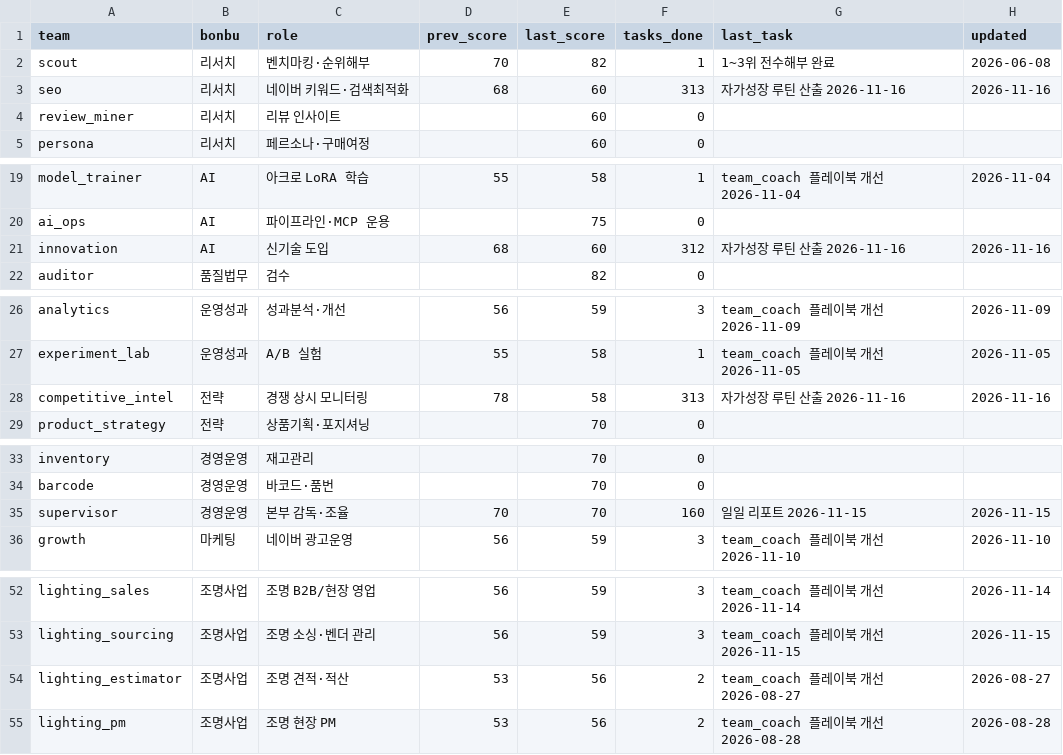
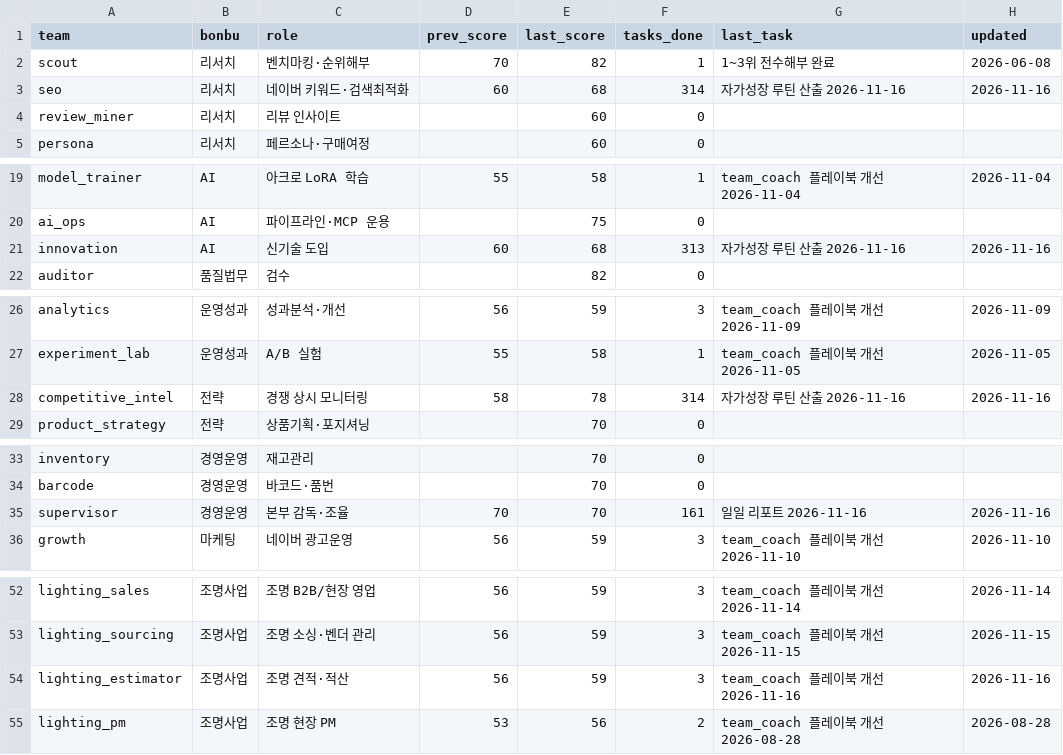
Before and after one commit to kojinsik112-byte/edge-company, a CSV file: business-ops/performance/scorecard.csv, drawn as a sheet; only a part is shown, gaps mark what is left out; the diff covers the shown part only.

```diff
--- a/business-ops/performance/scorecard.csv
+++ b/business-ops/performance/scorecard.csv
@@ -2,3 +2,3 @@ team,bonbu,role,prev_score,last_score,tasks_done,last_task,updated
 scout,리서치,벤치마킹·순위해부,70,82,1,1~3위 전수해부 완료,2026-06-08
-seo,리서치,네이버 키워드·검색최적화,68,60,313,자가성장 루틴 산출 2026-11-16,2026-11-16
+seo,리서치,네이버 키워드·검색최적화,60,68,314,자가성장 루틴 산출 2026-11-16,2026-11-16
 review_miner,리서치,리뷰 인사이트,,60,0,,
@@ -20,3 +20,3 @@ model_trainer,AI,아크로 LoRA 학습,55,58,1,team_coach 플레이북 개선 20
 ai_ops,AI,파이프라인·MCP 운용,,75,0,,
-innovation,AI,신기술 도입,68,60,312,자가성장 루틴 산출 2026-11-16,2026-11-16
+innovation,AI,신기술 도입,60,68,313,자가성장 루틴 산출 2026-11-16,2026-11-16
 auditor,품질법무,검수,,82,0,,
@@ -27,3 +27,3 @@ analytics,운영성과,성과분석·개선,56,59,3,team_coach 플레이북 개
 experiment_lab,운영성과,A/B 실험,55,58,1,team_coach 플레이북 개선 2026-11-05,2026-11-05
-competitive_intel,전략,경쟁 상시 모니터링,78,58,313,자가성장 루틴 산출 2026-11-16,2026-11-16
+competitive_intel,전략,경쟁 상시 모니터링,58,78,314,자가성장 루틴 산출 2026-11-16,2026-11-16
 product_strategy,전략,상품기획·포지셔닝,,70,0,,
@@ -34,3 +34,3 @@ inventory,경영운영,재고관리,,70,0,,
 barcode,경영운영,바코드·품번,,70,0,,
-supervisor,경영운영,본부 감독·조율,70,70,160,일일 리포트 2026-11-15,2026-11-15
+supervisor,경영운영,본부 감독·조율,70,70,161,일일 리포트 2026-11-16,2026-11-16
 growth,마케팅,네이버 광고운영,56,59,3,team_coach 플레이북 개선 2026-11-10,2026-11-10
@@ -53,3 +53,3 @@ lighting_sales,조명사업,조명 B2B/현장 영업,56,59,3,team_coach 플레
 lighting_sourcing,조명사업,조명 소싱·벤더 관리,56,59,3,team_coach 플레이북 개선 2026-11-15,2026-11-15
-lighting_estimator,조명사업,조명 견적·적산,53,56,2,team_coach 플레이북 개선 2026-08-27,2026-08-27
+lighting_estimator,조명사업,조명 견적·적산,56,59,3,team_coach 플레이북 개선 2026-11-16,2026-11-16
 lighting_pm,조명사업,조명 현장 PM,53,56,2,team_coach 플레이북 개선 2026-08-28,2026-08-28
```
Also changed, not shown: 3 edited cells elsewhere in this file, 4 other files.
